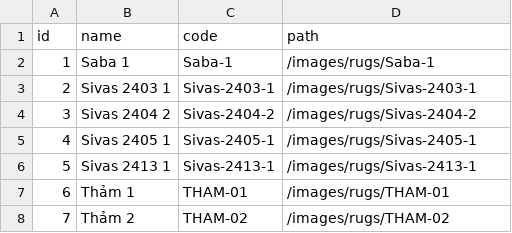
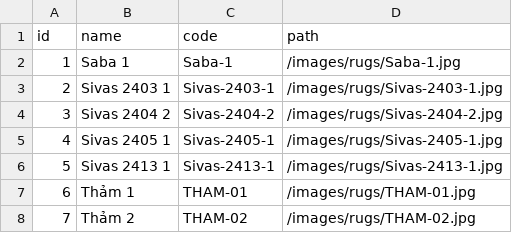
Before and after one commit to dsqt99/thu-tham-online, a CSV file: storage/rugs.csv, drawn as a sheet.

```diff
--- a/storage/rugs.csv
+++ b/storage/rugs.csv
@@ -1,8 +1,8 @@
 id,name,code,path
-1,Saba 1,Saba-1,/images/rugs/Saba-1
-2,Sivas 2403 1,Sivas-2403-1,/images/rugs/Sivas-2403-1
-3,Sivas 2404 2,Sivas-2404-2,/images/rugs/Sivas-2404-2
-4,Sivas 2405 1,Sivas-2405-1,/images/rugs/Sivas-2405-1
-5,Sivas 2413 1,Sivas-2413-1,/images/rugs/Sivas-2413-1
-6,Thảm 1,THAM-01,/images/rugs/THAM-01
-7,Thảm 2,THAM-02,/images/rugs/THAM-02
+1,Saba 1,Saba-1,/images/rugs/Saba-1.jpg
+2,Sivas 2403 1,Sivas-2403-1,/images/rugs/Sivas-2403-1.jpg
+3,Sivas 2404 2,Sivas-2404-2,/images/rugs/Sivas-2404-2.jpg
+4,Sivas 2405 1,Sivas-2405-1,/images/rugs/Sivas-2405-1.jpg
+5,Sivas 2413 1,Sivas-2413-1,/images/rugs/Sivas-2413-1.jpg
+6,Thảm 1,THAM-01,/images/rugs/THAM-01.jpg
+7,Thảm 2,THAM-02,/images/rugs/THAM-02.jpg
```
Also changed, not shown: storage/rooms.csv, 37 other files.
